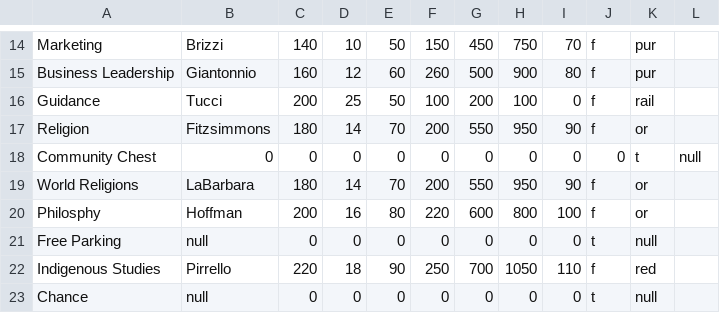
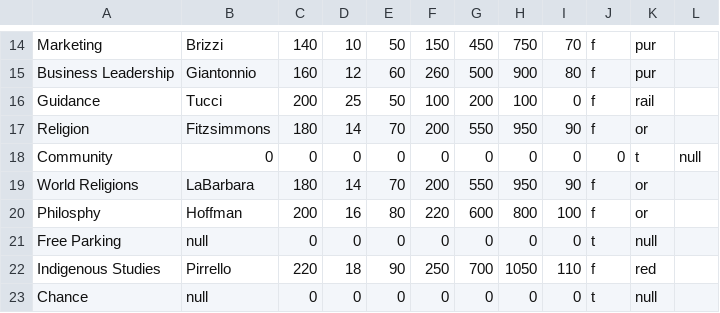
Before and after one commit to aeveryt/stamonopoly, a CSV file: properties.csv, drawn as a sheet; only a part is shown, gaps mark what is left out.

```diff
--- a/properties.csv
+++ b/properties.csv
@@ -17,3 +17,3 @@ Guidance,Tucci,200,25,50,100,200,100,0,f,rail
 Religion,Fitzsimmons,180,14,70,200,550,950,90,f,or
-Community Chest,0,0,0,0,0,0,0,0,0,t,null
+Community,0,0,0,0,0,0,0,0,0,t,null
 World Religions,LaBarbara,180,14,70,200,550,950,90,f,or
```
Also changed, not shown: chance.csv.
